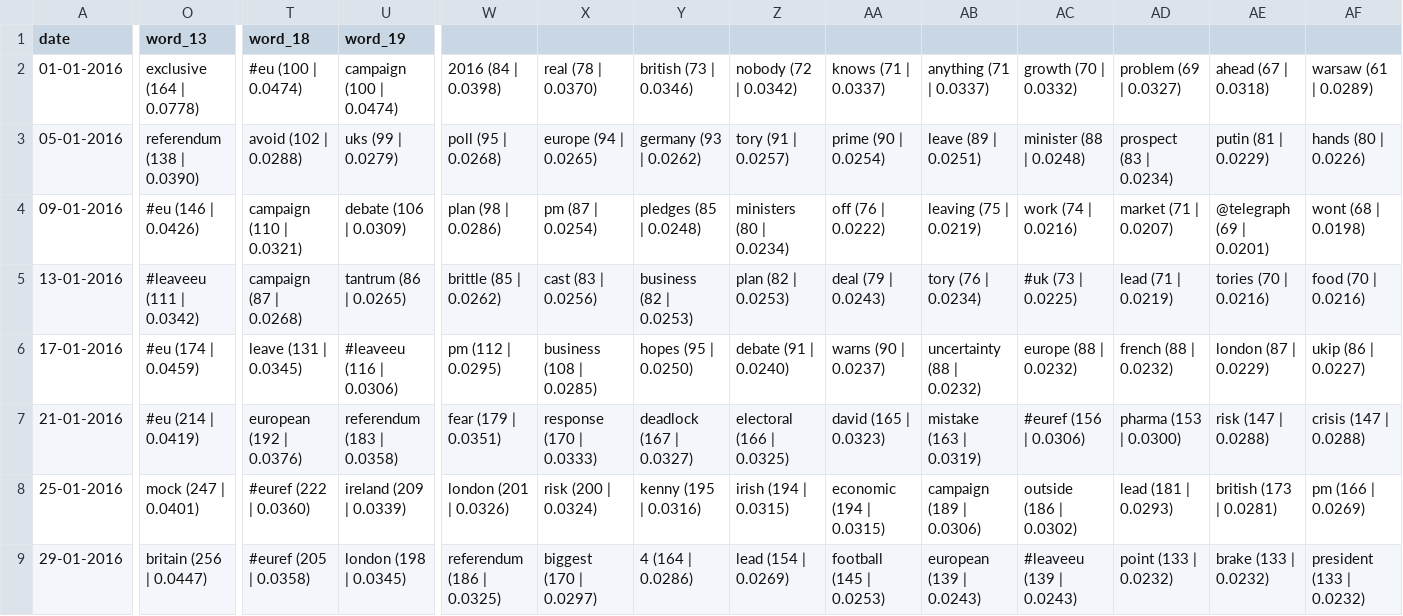
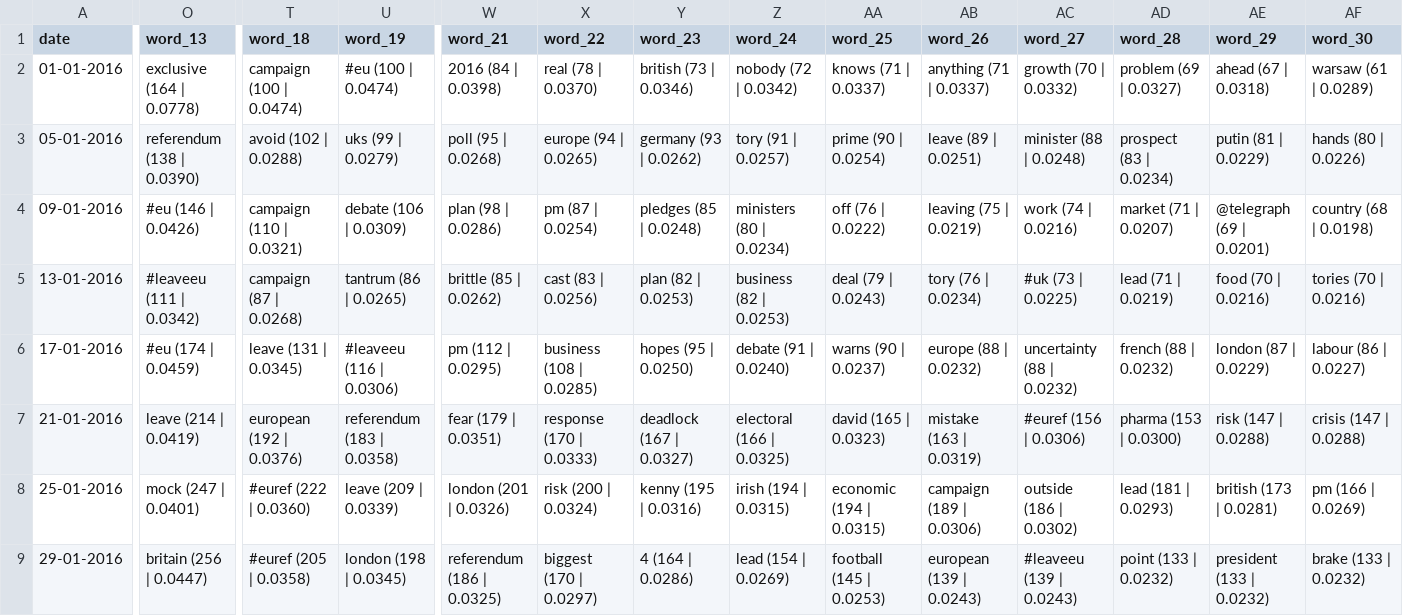
Before and after one commit to Merlotec/tsa, a CSV file: words.csv, drawn as a sheet; only a part is shown, gaps mark what is left out; the diff covers the shown part only; the diff names each change by its address in the sheet, - before the commit and + after, or states it on an @@ line.

Commit message:
added words csv files

```diff
--- a/words.csv
+++ b/words.csv
-W1: (empty)
+W1: word_21
-X1: (empty)
+X1: word_22
-Y1: (empty)
+Y1: word_23
-Z1: (empty)
+Z1: word_24
-AA1: (empty)
+AA1: word_25
-AB1: (empty)
+AB1: word_26
-AC1: (empty)
+AC1: word_27
-AD1: (empty)
+AD1: word_28
-AE1: (empty)
+AE1: word_29
-AF1: (empty)
+AF1: word_30
-T2 (word_18): #eu (100 | 0.0474)
+T2 (word_18): campaign (100 | 0.0474)
-U2 (word_19): campaign (100 | 0.0474)
+U2 (word_19): #eu (100 | 0.0474)
-AF4 (word_30): wont (68 | 0.0198)
+AF4 (word_30): country (68 | 0.0198)
-Y5 (word_23): business (82 | 0.0253)
+Y5 (word_23): plan (82 | 0.0253)
-Z5 (word_24): plan (82 | 0.0253)
+Z5 (word_24): business (82 | 0.0253)
-AE5 (word_29): tories (70 | 0.0216)
+AE5 (word_29): food (70 | 0.0216)
-AF5 (word_30): food (70 | 0.0216)
+AF5 (word_30): tories (70 | 0.0216)
-AB6 (word_26): uncertainty (88 | 0.0232)
+AB6 (word_26): europe (88 | 0.0232)
-AC6 (word_27): europe (88 | 0.0232)
+AC6 (word_27): uncertainty (88 | 0.0232)
-AF6 (word_30): ukip (86 | 0.0227)
+AF6 (word_30): labour (86 | 0.0227)
-O7 (word_13): #eu (214 | 0.0419)
+O7 (word_13): leave (214 | 0.0419)
-U8 (word_19): ireland (209 | 0.0339)
+U8 (word_19): leave (209 | 0.0339)
-AE9 (word_29): brake (133 | 0.0232)
+AE9 (word_29): president (133 | 0.0232)
-AF9 (word_30): president (133 | 0.0232)
+AF9 (word_30): brake (133 | 0.0232)
```
Also changed, not shown: 118 edited cells elsewhere in this file, words_raw.csv, 1 other file.
